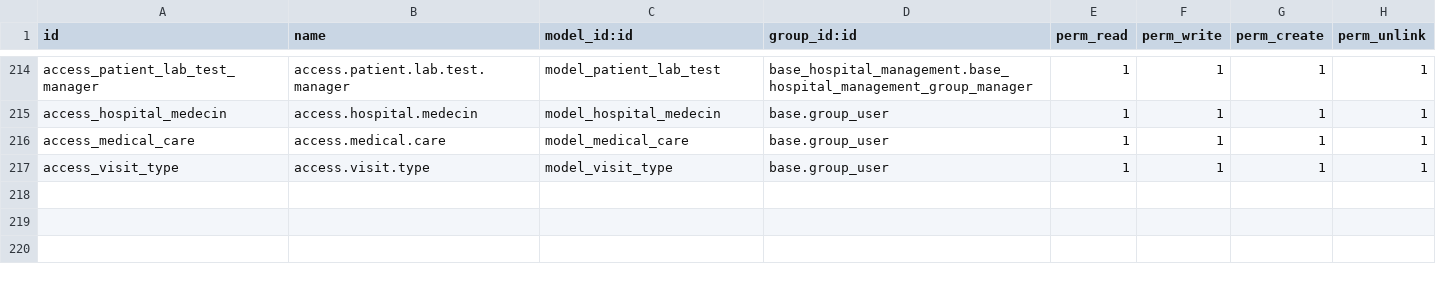
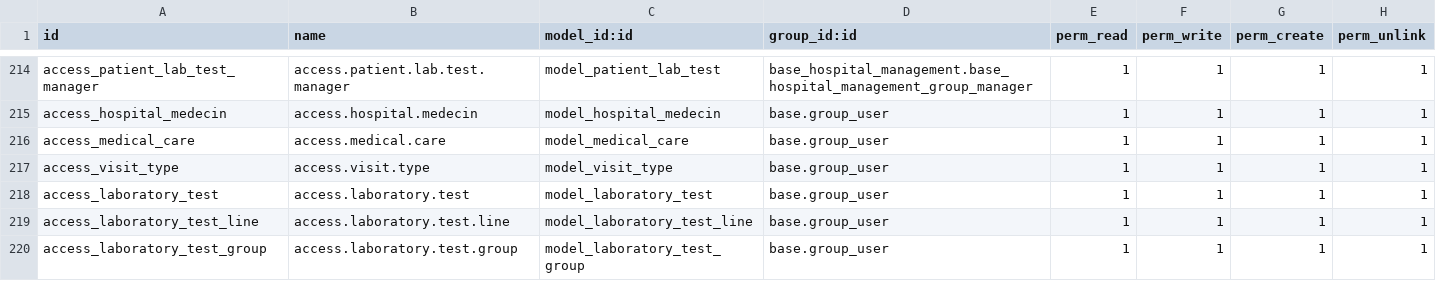
Before and after one commit to larbiabdou/cabinet-medical, a CSV file: base_hospital_management/security/ir.model.access.csv, drawn as a sheet; only a part is shown, gaps mark what is left out; the diff names each change by its address in the sheet, - before the commit and + after, or states it on an @@ line.

```diff
--- a/base_hospital_management/security/ir.model.access.csv
+++ b/base_hospital_management/security/ir.model.access.csv
+row 218: access_laboratory_test | access.laboratory.test | model_laboratory_test | base.group_user | 1 | 1 | 1 | 1
+row 219: access_laboratory_test_line | access.laboratory.test.line | model_laboratory_test_line | base.group_user | 1 | 1 | 1 | 1
+row 220: access_laboratory_test_group | access.laboratory.test.group | model_laboratory_test_group | base.group_user | 1 | 1 | 1 | 1
```
Also changed, not shown: 13 other files.
